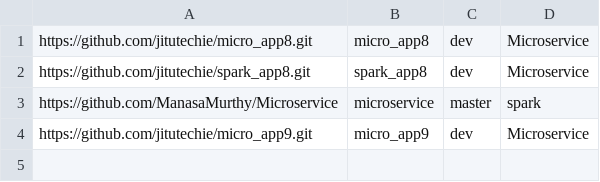
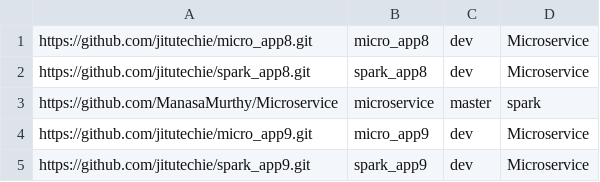
Before and after one commit to ManasaMurthy/Microservice, a CSV file: repo.csv, drawn as a sheet; the diff names each change by its address in the sheet, - before the commit and + after, or states it on an @@ line.

Commit message:
Repository Added.

```diff
--- a/repo.csv
+++ b/repo.csv
+row 5: https://github.com/jitutechie/spark_app9.git | spark_app9 | dev | Microservice
```
